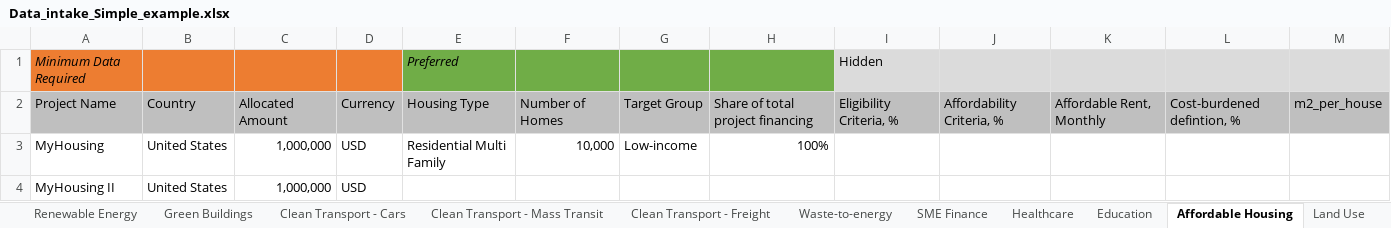
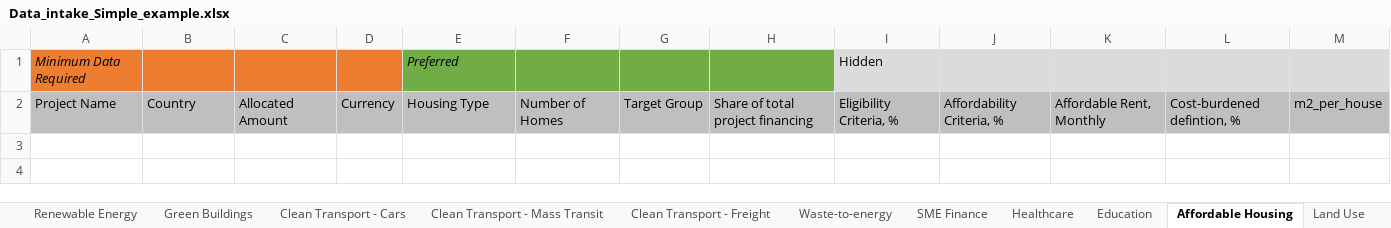
Before and after one commit to simonvacklen/impact_returns_site, an Excel workbook: Data_intake_Simple_example.xlsx, sheet Affordable Housing, drawn as a sheet; values as stored, in another font and other column widths than the file's, no borders; the diff names each change by its address in the sheet, - before the commit and + after, or states it on an @@ line.

```diff
--- a/Data_intake_Simple_example.xlsx (sheet Affordable Housing)
+++ b/Data_intake_Simple_example.xlsx (sheet Affordable Housing)
-row 3: MyHousing | United States | 1,000,000 | USD | Residential Multi Family | 10,000 | Low-income | 100%
-row 4: MyHousing II | United States | 1,000,000 | USD
```
Also changed, not shown: sheet Financial Instrument Info, sheet Clean Transport - Mass Transit, sheet Green Buildings, sheet Clean Transport - Freight, sheet Clean Transport - Cars, sheet Education, 4 more sheets, other sheet tabs.
